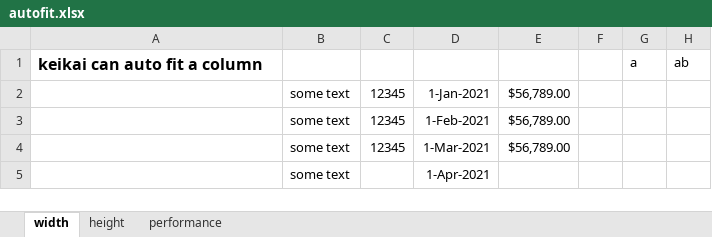
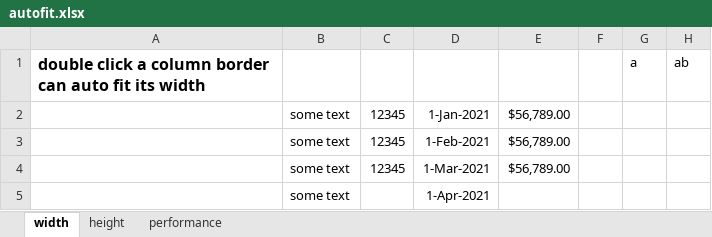
Before and after one commit to keikai/dev-ref, an Excel workbook: src/main/webapp/WEB-INF/books/autofit.xlsx, sheet width, drawn as a sheet; only a part is shown; values as stored, in another font and other column widths than the file's, no borders; the diff names each change by its address in the sheet, - before the commit and + after, or states it on an @@ line.

```diff
--- a/src/main/webapp/WEB-INF/books/autofit.xlsx (sheet width)
+++ b/src/main/webapp/WEB-INF/books/autofit.xlsx (sheet width)
-A1: keikai can auto fit a column
+A1: double click a column border can auto fit its width
```
Also changed, not shown: sheet height, 1 other file.
